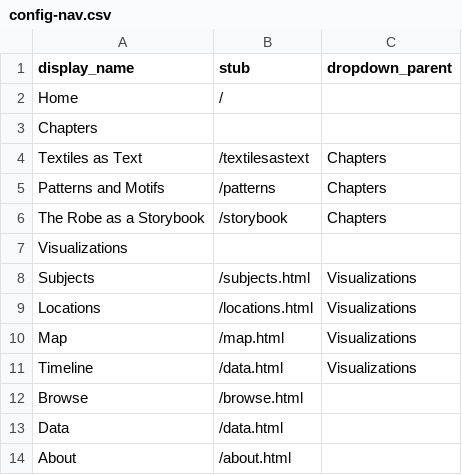
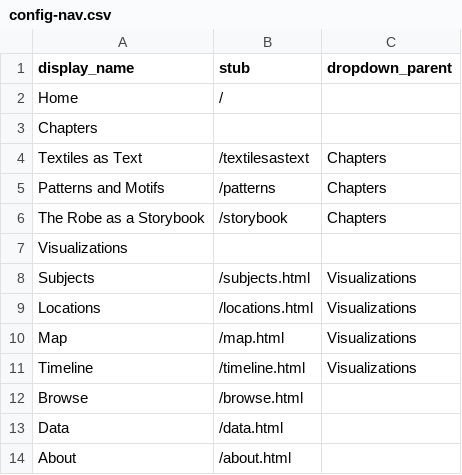
Before and after one commit to dcnb/a-robe-by-any-other-name, a CSV file: _data/config-nav.csv, drawn as a sheet.

Commit message:
timeline error fixed
problem, originally linking data html link and now replaced it with correct link to timeline part of the site

```diff
--- a/_data/config-nav.csv
+++ b/_data/config-nav.csv
@@ -10,3 +10,3 @@ Visualizations,,
     Map, /map.html,Visualizations
-    Timeline,/data.html,Visualizations
+    Timeline,/timeline.html,Visualizations
 Browse,/browse.html,
```
